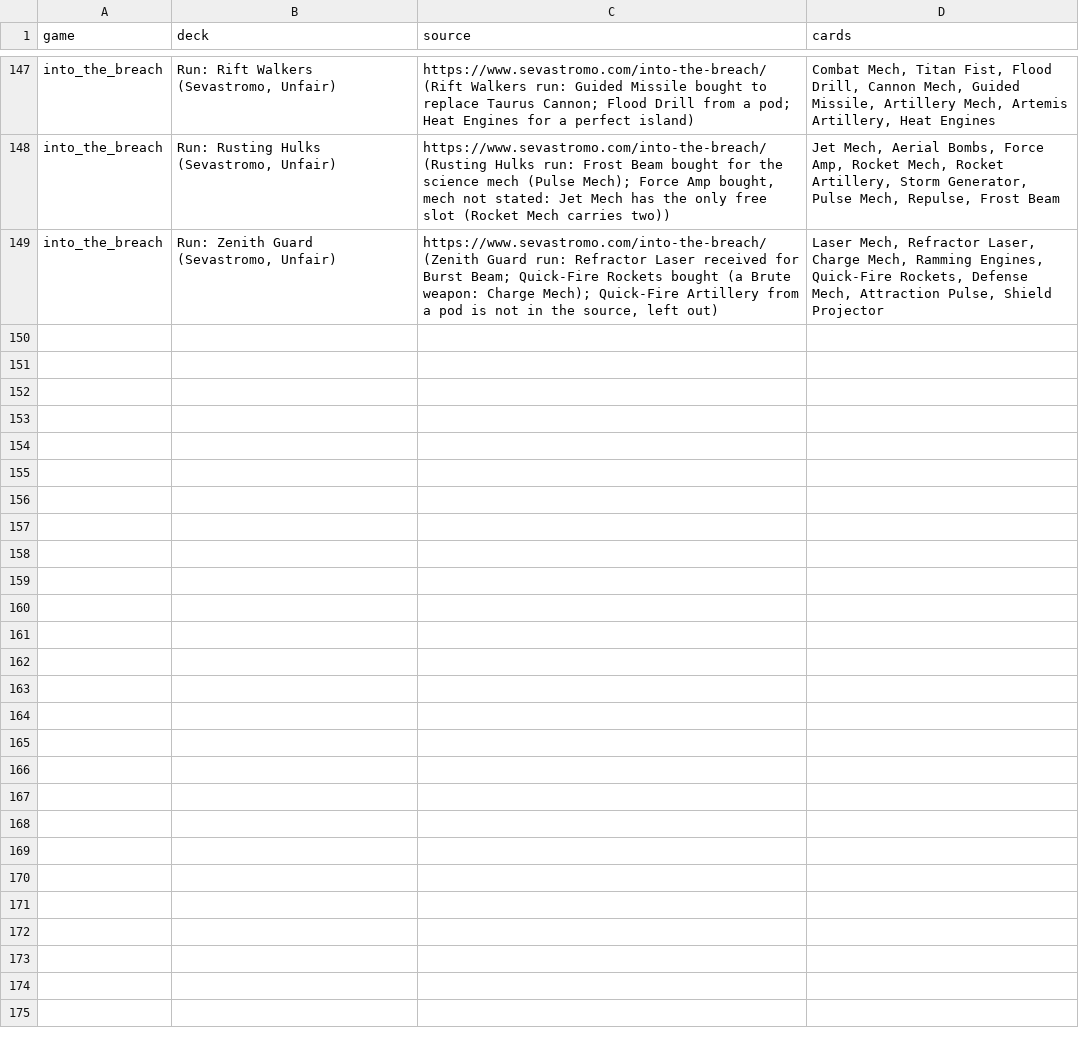
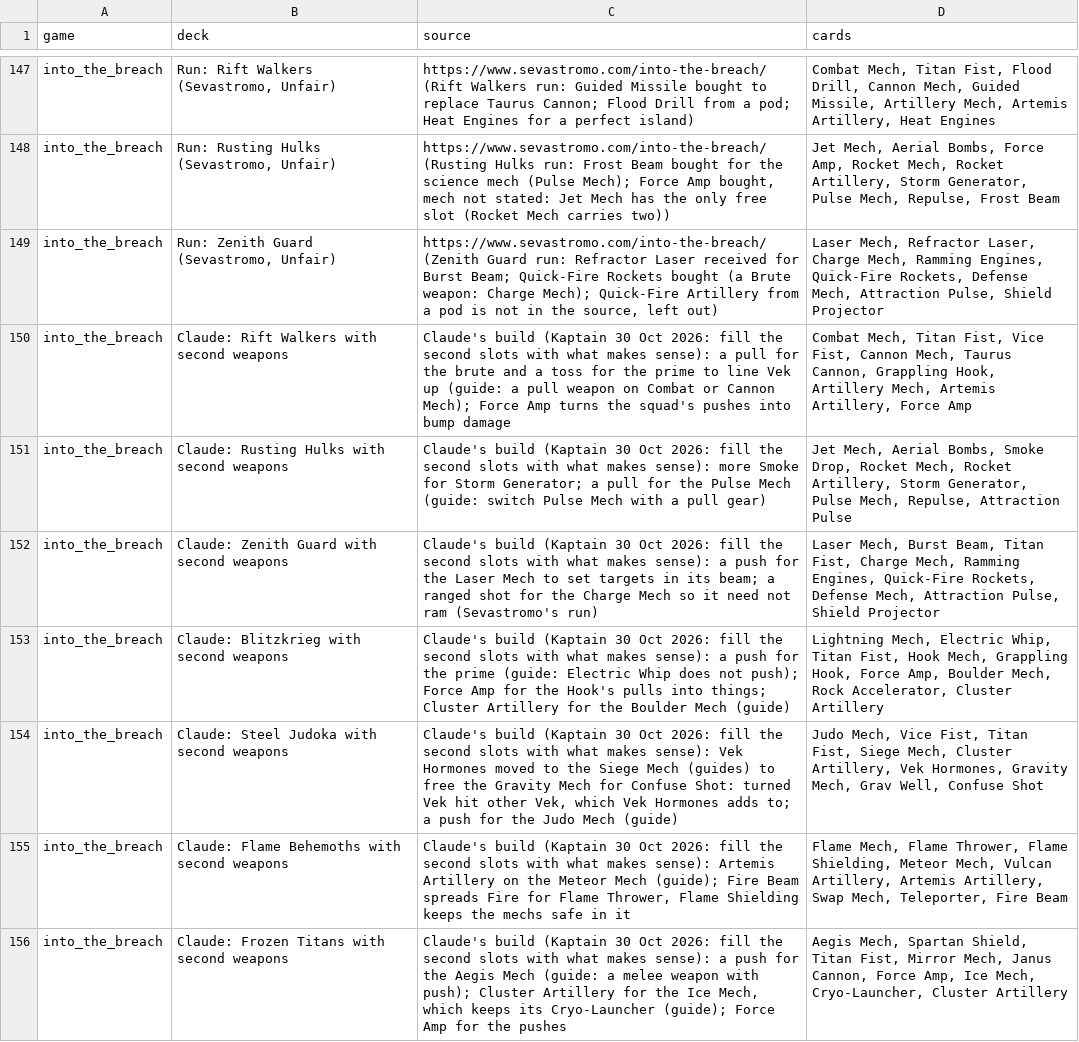
Before and after one commit to npgeorgiou/three-bases, a TSV file: library/cards_db/decks.tsv, drawn as a sheet; only a part is shown, gaps mark what is left out; the diff covers the shown part only.

```diff
--- a/library/cards_db/decks.tsv
+++ b/library/cards_db/decks.tsv
@@ -149 +149,8 @@ into_the_breach	Run: Rusting Hulks (Sevastromo, Unfair)	https://www.sevastromo.c
 into_the_breach	Run: Zenith Guard (Sevastromo, Unfair)	https://www.sevastromo.com/into-the-breach/ (Zenith Guard run: Refractor Laser received for Burst Beam; Quick-Fire Rockets bought (a Brute weapon: Charge Mech); Quick-Fire Artillery from a pod is not in the source, left out)	Laser Mech, Refractor Laser, Charge Mech, Ramming Engines, Quick-Fire Rockets, Defense Mech, Attraction Pulse, Shield Projector
+into_the_breach	Claude: Rift Walkers with second weapons	Claude's build (Kaptain 30 Oct 2026: fill the second slots with what makes sense): a pull for the brute and a toss for the prime to line Vek up (guide: a pull weapon on Combat or Cannon Mech); Force Amp turns the squad's pushes into bump damage	Combat Mech, Titan Fist, Vice Fist, Cannon Mech, Taurus Cannon, Grappling Hook, Artillery Mech, Artemis Artillery, Force Amp
+into_the_breach	Claude: Rusting Hulks with second weapons	Claude's build (Kaptain 30 Oct 2026: fill the second slots with what makes sense): more Smoke for Storm Generator; a pull for the Pulse Mech (guide: switch Pulse Mech with a pull gear)	Jet Mech, Aerial Bombs, Smoke Drop, Rocket Mech, Rocket Artillery, Storm Generator, Pulse Mech, Repulse, Attraction Pulse
+into_the_breach	Claude: Zenith Guard with second weapons	Claude's build (Kaptain 30 Oct 2026: fill the second slots with what makes sense): a push for the Laser Mech to set targets in its beam; a ranged shot for the Charge Mech so it need not ram (Sevastromo's run)	Laser Mech, Burst Beam, Titan Fist, Charge Mech, Ramming Engines, Quick-Fire Rockets, Defense Mech, Attraction Pulse, Shield Projector
+into_the_breach	Claude: Blitzkrieg with second weapons	Claude's build (Kaptain 30 Oct 2026: fill the second slots with what makes sense): a push for the prime (guide: Electric Whip does not push); Force Amp for the Hook's pulls into things; Cluster Artillery for the Boulder Mech (guide)	Lightning Mech, Electric Whip, Titan Fist, Hook Mech, Grappling Hook, Force Amp, Boulder Mech, Rock Accelerator, Cluster Artillery
+into_the_breach	Claude: Steel Judoka with second weapons	Claude's build (Kaptain 30 Oct 2026: fill the second slots with what makes sense): Vek Hormones moved to the Siege Mech (guides) to free the Gravity Mech for Confuse Shot: turned Vek hit other Vek, which Vek Hormones adds to; a push for the Judo Mech (guide)	Judo Mech, Vice Fist, Titan Fist, Siege Mech, Cluster Artillery, Vek Hormones, Gravity Mech, Grav Well, Confuse Shot
+into_the_breach	Claude: Flame Behemoths with second weapons	Claude's build (Kaptain 30 Oct 2026: fill the second slots with what makes sense): Artemis Artillery on the Meteor Mech (guide); Fire Beam spreads Fire for Flame Thrower, Flame Shielding keeps the mechs safe in it	Flame Mech, Flame Thrower, Flame Shielding, Meteor Mech, Vulcan Artillery, Artemis Artillery, Swap Mech, Teleporter, Fire Beam
+into_the_breach	Claude: Frozen Titans with second weapons	Claude's build (Kaptain 30 Oct 2026: fill the second slots with what makes sense): a push for the Aegis Mech (guide: a melee weapon with push); Cluster Artillery for the Ice Mech, which keeps its Cryo-Launcher (guide); Force Amp for the pushes	Aegis Mech, Spartan Shield, Titan Fist, Mirror Mech, Janus Cannon, Force Amp, Ice Mech, Cryo-Launcher, Cluster Artillery
```
Also changed, not shown: 7 added rows elsewhere in this file, library/cards_db/cases/network.tsv, library/cards_db/vocab.tsv, 11 other files.
